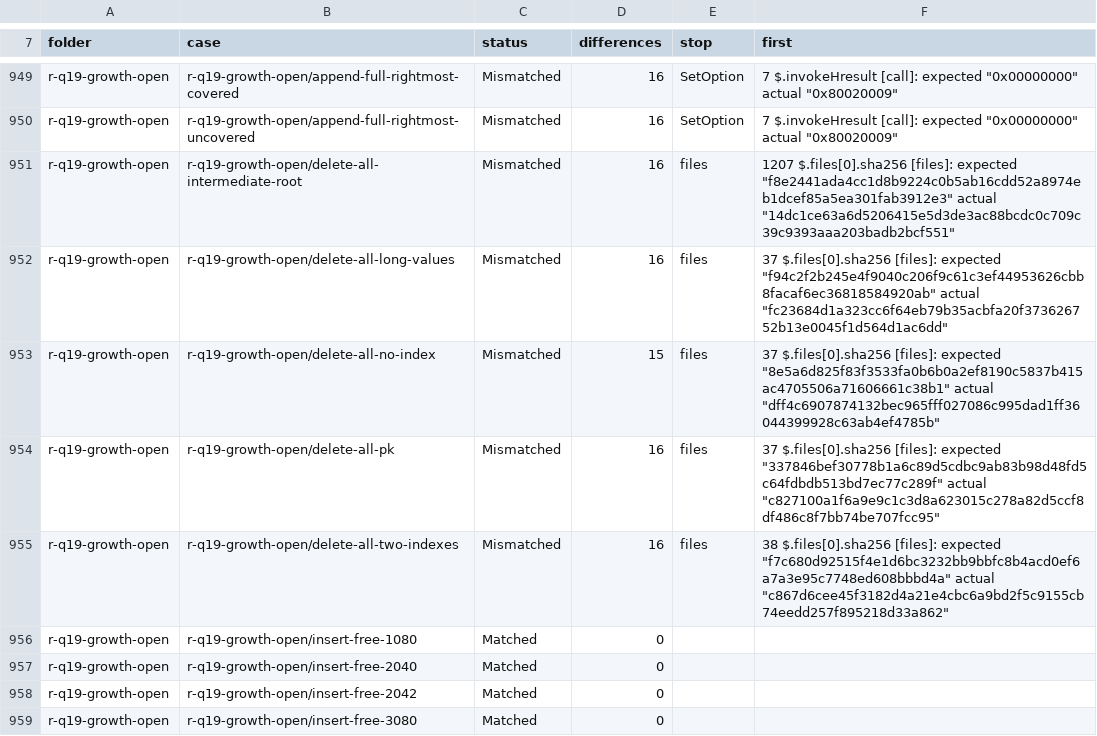
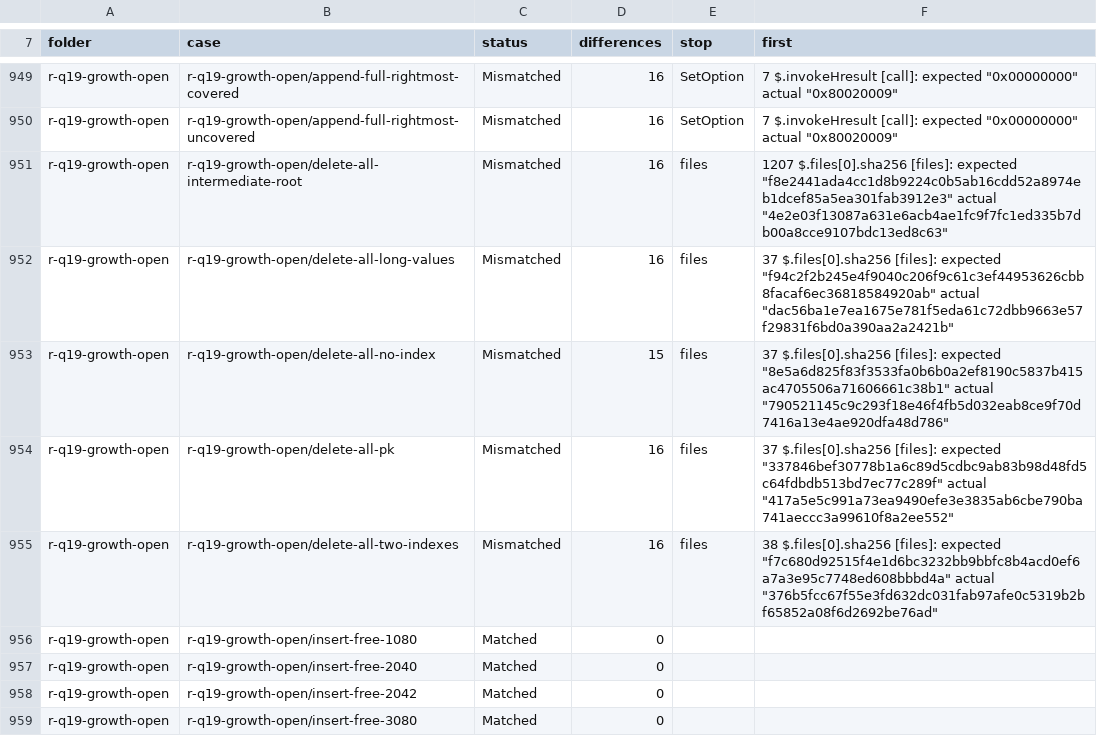
Before and after one commit to DnaCalc/CalcDb, a TSV file: docs/work/compare-baseline.tsv, drawn as a sheet; only a part is shown, gaps mark what is left out; the diff covers the shown part only.

```diff
--- a/docs/work/compare-baseline.tsv
+++ b/docs/work/compare-baseline.tsv
@@ -950,7 +950,7 @@ r-q19-growth-open	r-q19-growth-open/append-full-rightmost-covered	Mismatched	16
 r-q19-growth-open	r-q19-growth-open/append-full-rightmost-uncovered	Mismatched	16	SetOption	7 $.invokeHresult [call]: expected "0x00000000" actual "0x80020009"
-r-q19-growth-open	r-q19-growth-open/delete-all-intermediate-root	Mismatched	16	files	1207 $.files[0].sha256 [files]: expected "f8e2441ada4cc1d8b9224c0b5ab16cdd52a8974eb1dcef85a5ea301fab3912e3" actual "14dc1ce63a6d5206415e5d3de3ac88bcdc0c709c39c9393aaa203badb2bcf551"
-r-q19-growth-open	r-q19-growth-open/delete-all-long-values	Mismatched	16	files	37 $.files[0].sha256 [files]: expected "f94c2f2b245e4f9040c206f9c61c3ef44953626cbb8facaf6ec36818584920ab" actual "fc23684d1a323cc6f64eb79b35acbfa20f373626752b13e0045f1d564d1ac6dd"
-r-q19-growth-open	r-q19-growth-open/delete-all-no-index	Mismatched	15	files	37 $.files[0].sha256 [files]: expected "8e5a6d825f83f3533fa0b6b0a2ef8190c5837b415ac4705506a71606661c38b1" actual "dff4c6907874132bec965fff027086c995dad1ff36044399928c63ab4ef4785b"
-r-q19-growth-open	r-q19-growth-open/delete-all-pk	Mismatched	16	files	37 $.files[0].sha256 [files]: expected "337846bef30778b1a6c89d5cdbc9ab83b98d48fd5c64fdbdb513bd7ec77c289f" actual "c827100a1f6a9e9c1c3d8a623015c278a82d5ccf8df486c8f7bb74be707fcc95"
-r-q19-growth-open	r-q19-growth-open/delete-all-two-indexes	Mismatched	16	files	38 $.files[0].sha256 [files]: expected "f7c680d92515f4e1d6bc3232bb9bbfc8b4acd0ef6a7a3e95c7748ed608bbbd4a" actual "c867d6cee45f3182d4a21e4cbc6a9bd2f5c9155cb74eedd257f895218d33a862"
+r-q19-growth-open	r-q19-growth-open/delete-all-intermediate-root	Mismatched	16	files	1207 $.files[0].sha256 [files]: expected "f8e2441ada4cc1d8b9224c0b5ab16cdd52a8974eb1dcef85a5ea301fab3912e3" actual "4e2e03f13087a631e6acb4ae1fc9f7fc1ed335b7db00a8cce9107bdc13ed8c63"
+r-q19-growth-open	r-q19-growth-open/delete-all-long-values	Mismatched	16	files	37 $.files[0].sha256 [files]: expected "f94c2f2b245e4f9040c206f9c61c3ef44953626cbb8facaf6ec36818584920ab" actual "dac56ba1e7ea1675e781f5eda61c72dbb9663e57f29831f6bd0a390aa2a2421b"
+r-q19-growth-open	r-q19-growth-open/delete-all-no-index	Mismatched	15	files	37 $.files[0].sha256 [files]: expected "8e5a6d825f83f3533fa0b6b0a2ef8190c5837b415ac4705506a71606661c38b1" actual "790521145c9c293f18e46f4fb5d032eab8ce9f70d7416a13e4ae920dfa48d786"
+r-q19-growth-open	r-q19-growth-open/delete-all-pk	Mismatched	16	files	37 $.files[0].sha256 [files]: expected "337846bef30778b1a6c89d5cdbc9ab83b98d48fd5c64fdbdb513bd7ec77c289f" actual "417a5e5c991a73ea9490efe3e3835ab6cbe790ba741aeccc3a99610f8a2ee552"
+r-q19-growth-open	r-q19-growth-open/delete-all-two-indexes	Mismatched	16	files	38 $.files[0].sha256 [files]: expected "f7c680d92515f4e1d6bc3232bb9bbfc8b4acd0ef6a7a3e95c7748ed608bbbd4a" actual "376b5fcc67f55e3fd632dc031fab97afe0c5319b2bf65852a08f6d2692be76ad"
 r-q19-growth-open	r-q19-growth-open/insert-free-1080	Matched	0		
```
Also changed, not shown: 167 edited cells elsewhere in this file.
